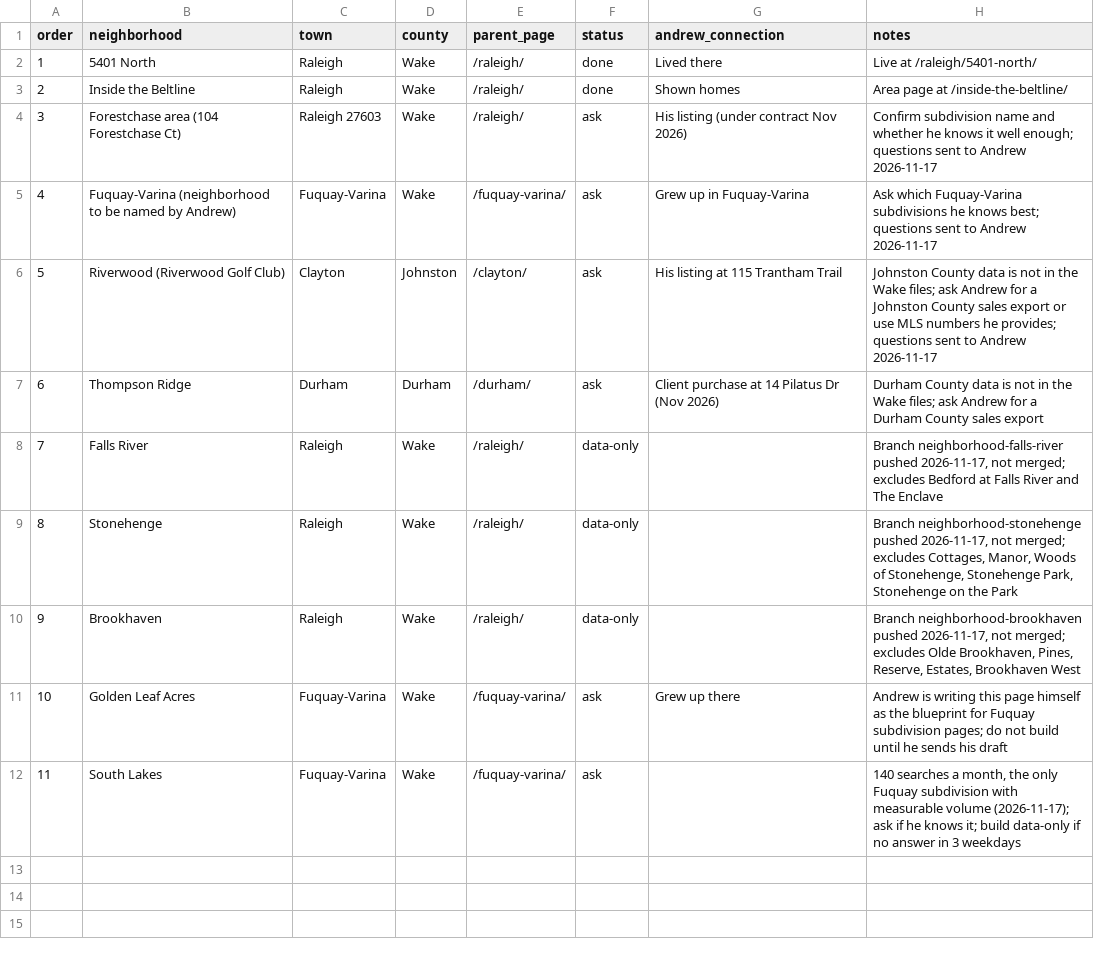
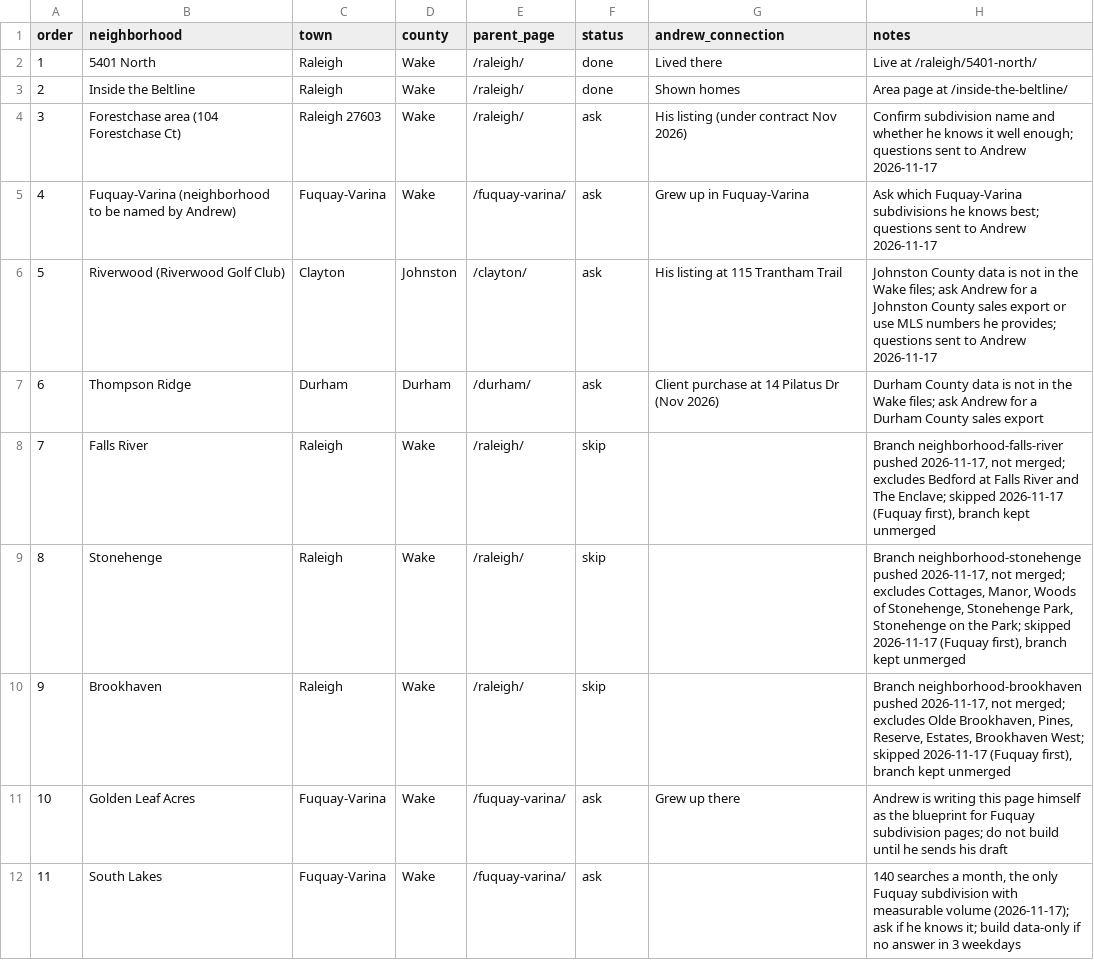
Before and after one commit to andrewhillnc/andrewhillnc.github.io, a CSV file: seo/neighborhoods.csv, drawn as a sheet; the diff names each change by its address in the sheet, - before the commit and + after, or states it on an @@ line.

Commit message:
Queue: skip Raleigh data-only pages (Fuquay first)

```diff
--- a/seo/neighborhoods.csv
+++ b/seo/neighborhoods.csv
-F8:F10 (status): data-only
+F8:F10 (status): skip
-H8 (notes): …and The Enclave
+H8 (notes): …and The Enclave; skipped 2026-11-17 (Fuquay first), branch kept unmerged
-H9 (notes): …on the Park
+H9 (notes): …on the Park; skipped 2026-11-17 (Fuquay first), branch kept unmerged
-H10 (notes): …Estates, Brookhaven West
+H10 (notes): …Estates, Brookhaven West; skipped 2026-11-17 (Fuquay first), branch kept unmerged
```
